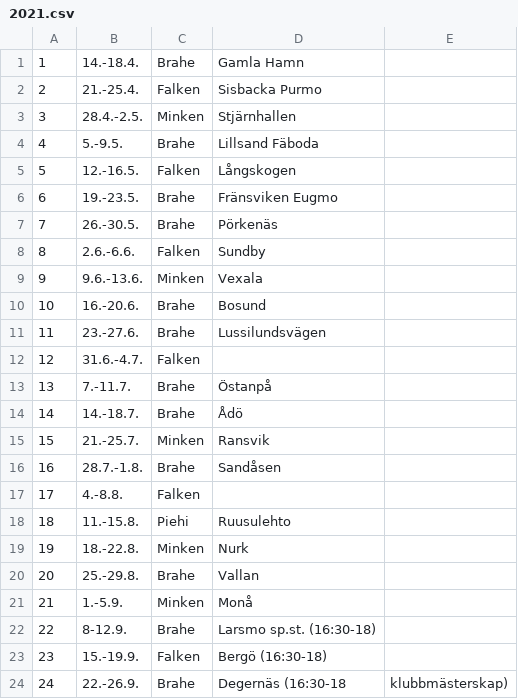
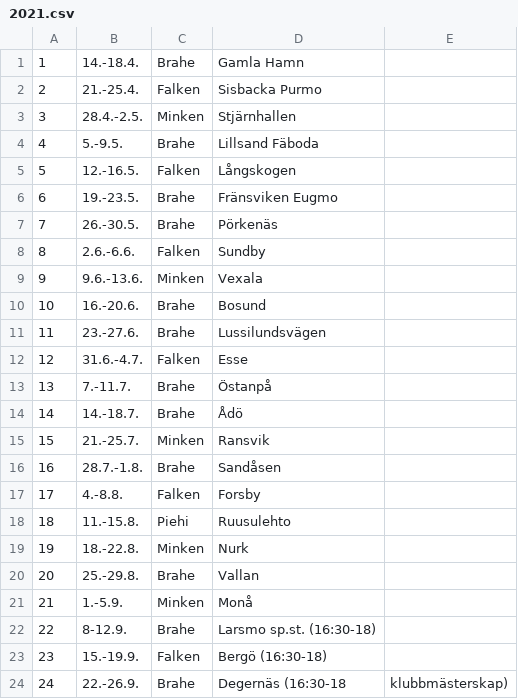
Before and after one commit to minkenol/website, a CSV file: program/2021.csv, drawn as a sheet.

Commit message:
Update 2021.csv
Uppdaterat med platser

```diff
--- a/program/2021.csv
+++ b/program/2021.csv
@@ -11,3 +11,3 @@
  11, 23.-27.6.,   Brahe, Lussilundsvägen ,
- 12, 31.6.-4.7.,  Falken,  ,
+ 12, 31.6.-4.7.,  Falken, Esse,
  13, 7.-11.7.,    Brahe, Östanpå,
@@ -16,3 +16,3 @@
  16, 28.7.-1.8.,  Brahe, Sandåsen,
- 17, 4.-8.8.,     Falken,  ,
+ 17, 4.-8.8.,     Falken, Forsby,
  18, 11.-15.8.,   Piehi, Ruusulehto,
```
